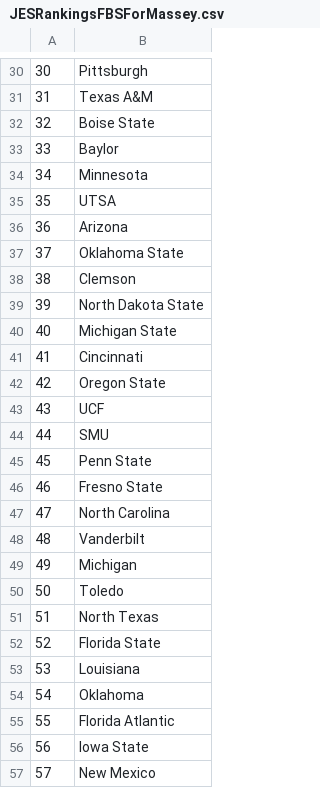
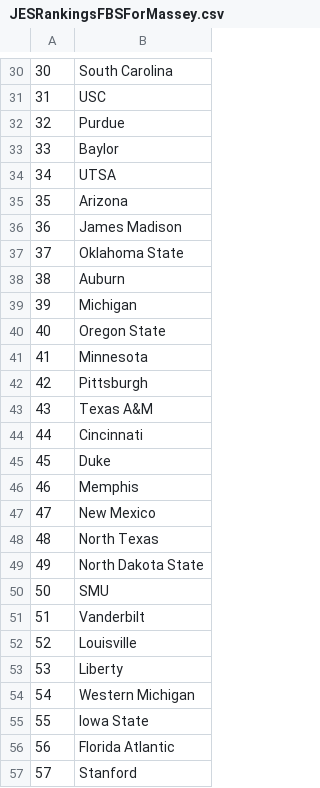
Before and after one commit to jes092/JES-Ratings, a CSV file: JESRankingsFBSForMassey.csv, drawn as a sheet; only a part is shown, gaps mark what is left out; the diff covers the shown part only.

```diff
--- a/JESRankingsFBSForMassey.csv
+++ b/JESRankingsFBSForMassey.csv
@@ -30,28 +30,28 @@
-30,Pittsburgh
-31,Texas A&M
-32,Boise State
+30,South Carolina
+31,USC
+32,Purdue
 33,Baylor
-34,Minnesota
-35,UTSA
-36,Arizona
+34,UTSA
+35,Arizona
+36,James Madison
 37,Oklahoma State
-38,Clemson
-39,North Dakota State
-40,Michigan State
-41,Cincinnati
-42,Oregon State
-43,UCF
-44,SMU
-45,Penn State
-46,Fresno State
-47,North Carolina
-48,Vanderbilt
-49,Michigan
-50,Toledo
-51,North Texas
-52,Florida State
-53,Louisiana
-54,Oklahoma
-55,Florida Atlantic
-56,Iowa State
-57,New Mexico
+38,Auburn
+39,Michigan
+40,Oregon State
+41,Minnesota
+42,Pittsburgh
+43,Texas A&M
+44,Cincinnati
+45,Duke
+46,Memphis
+47,New Mexico
+48,North Texas
+49,North Dakota State
+50,SMU
+51,Vanderbilt
+52,Louisville
+53,Liberty
+54,Western Michigan
+55,Iowa State
+56,Florida Atlantic
+57,Stanford
```
Also changed, not shown: 104 edited cells elsewhere in this file.
